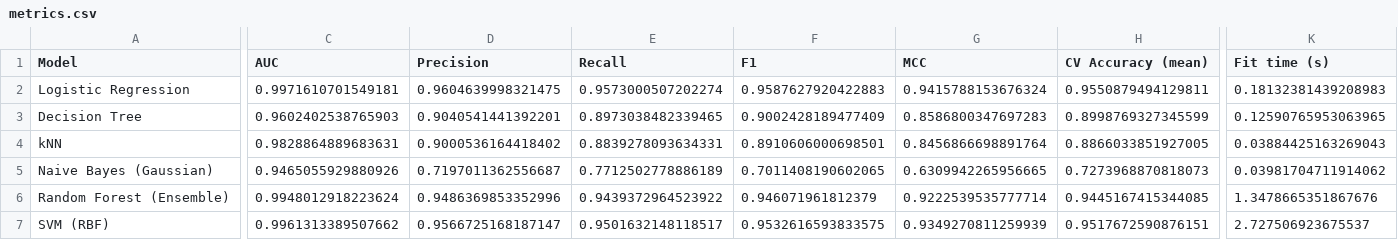
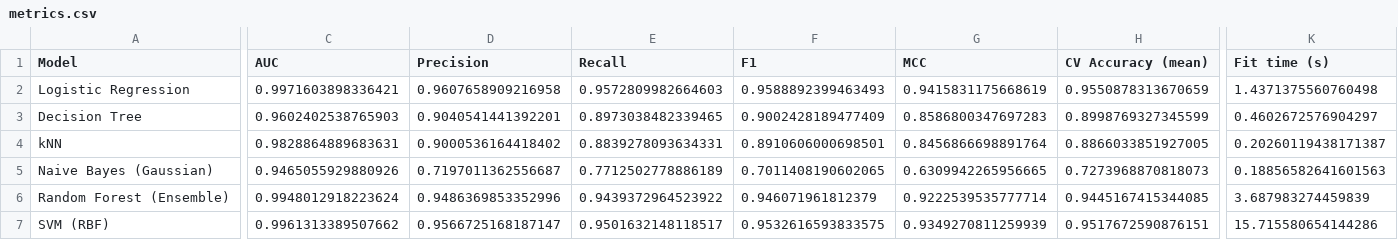
Before and after one commit to hardkidbadhu1/ml-assignment2, a CSV file: reports/metrics.csv, drawn as a sheet; only a part is shown, gaps mark what is left out; the diff covers the shown part only; the diff names each change by its address in the sheet, - before the commit and + after, or states it on an @@ line.

```diff
--- a/reports/metrics.csv
+++ b/reports/metrics.csv
-C2 (AUC): 0.9971610701549181
+C2 (AUC): 0.9971603898336421
-D2 (Precision): 0.9604639998321475
+D2 (Precision): 0.9607658909216958
-E2 (Recall): 0.9573000507202274
+E2 (Recall): 0.9572809982664603
-F2 (F1): 0.9587627920422883
+F2 (F1): 0.9588892399463493
-G2 (MCC): 0.9415788153676324
+G2 (MCC): 0.9415831175668619
-H2 (CV Accuracy (mean)): 0.9550879494129811
+H2 (CV Accuracy (mean)): 0.9550878313670659
-K2 (Fit time (s)): 0.18132381439208983
+K2 (Fit time (s)): 1.4371375560760498
-K3 (Fit time (s)): 0.12590765953063965
+K3 (Fit time (s)): 0.4602672576904297
-K4 (Fit time (s)): 0.03884425163269043
+K4 (Fit time (s)): 0.20260119438171387
-K5 (Fit time (s)): 0.03981704711914062
+K5 (Fit time (s)): 0.18856582641601563
-K6 (Fit time (s)): 1.3478665351867676
+K6 (Fit time (s)): 3.687983274459839
-K7 (Fit time (s)): 2.727506923675537
+K7 (Fit time (s)): 15.715580654144286
```
Also changed, not shown: 3 edited cells elsewhere in this file, 4 other files.
